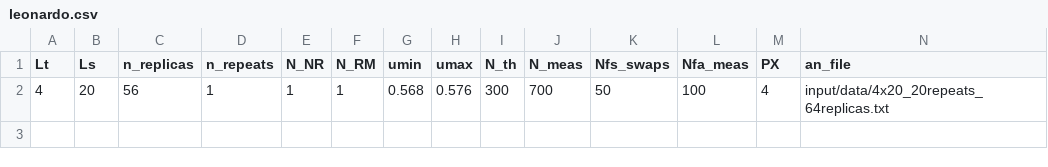
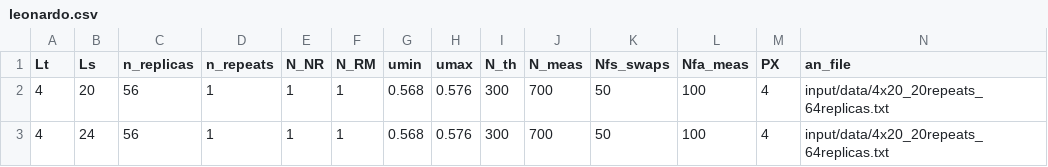
Before and after one commit to fzierler/LLR_HiRep_heatbath_input, a CSV file: input/leonardo.csv, drawn as a sheet; only a part is shown; rows hold the shown columns only; the diff names each change by its address in the sheet, - before the commit and + after, or states it on an @@ line.

Commit message:
create more than one run from a single input file

```diff
--- a/input/leonardo.csv
+++ b/input/leonardo.csv
+row 3: 4 | 24 | 56 | 1 | 1 | 1 | 0.568 | 0.576 | 300 | 700 | 50 | 100 | 4 | input/data/4x20_20repeats_64replicas.txt
```
Also changed, not shown: 2 other files.
